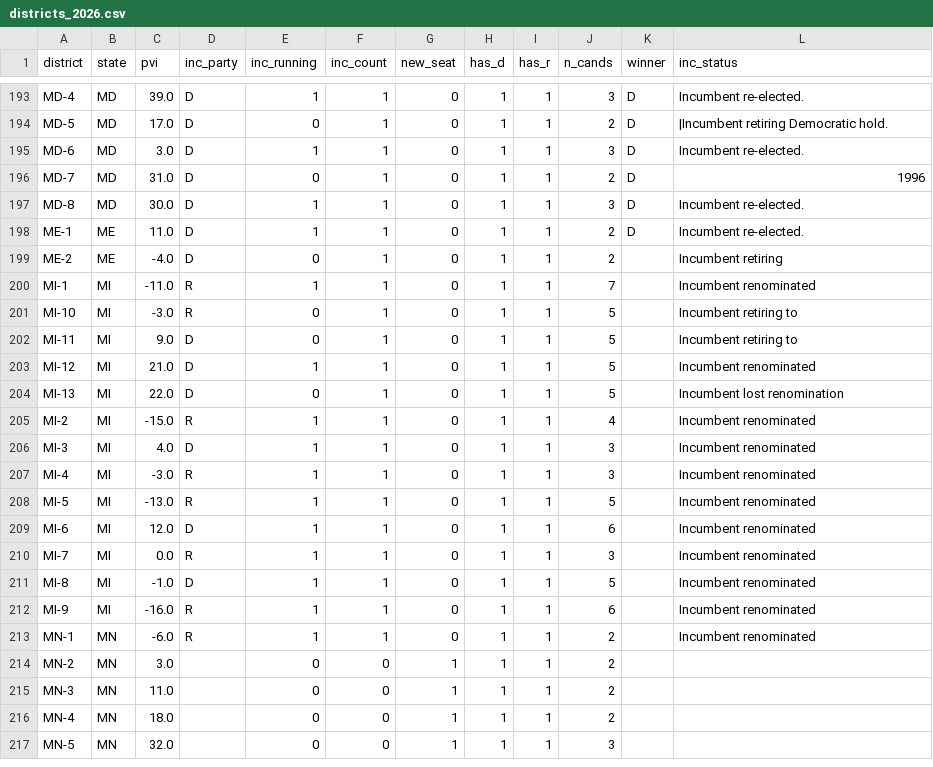
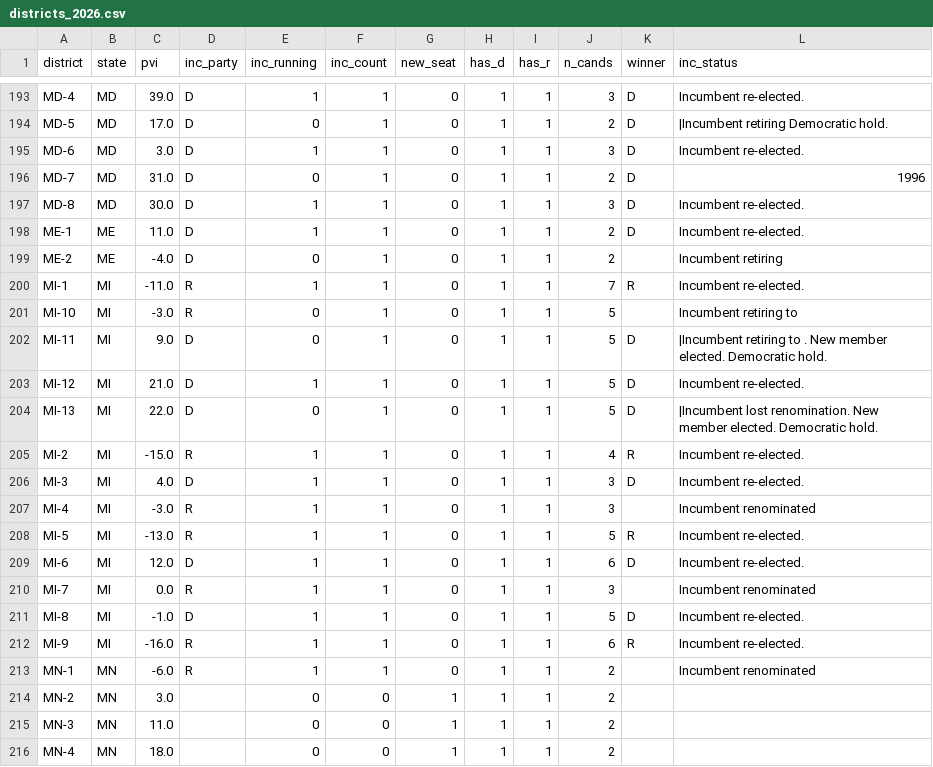
Before and after one commit to elmandalorian-thx/Midterms2026ML, a CSV file: data/raw/districts_2026.csv, drawn as a sheet; only a part is shown, gaps mark what is left out; the shorter side is filled out with more unchanged rows.

```diff
--- a/data/raw/districts_2026.csv
+++ b/data/raw/districts_2026.csv
@@ -199,15 +199,15 @@ ME-1,ME,11.0,D,1,1,0,1,1,2,D,Incumbent re-elected.
 ME-2,ME,-4.0,D,0,1,0,1,1,2,,Incumbent retiring
-MI-1,MI,-11.0,R,1,1,0,1,1,7,,Incumbent renominated
+MI-1,MI,-11.0,R,1,1,0,1,1,7,R,Incumbent re-elected.
 MI-10,MI,-3.0,R,0,1,0,1,1,5,,Incumbent retiring to
-MI-11,MI,9.0,D,0,1,0,1,1,5,,Incumbent retiring to
-MI-12,MI,21.0,D,1,1,0,1,1,5,,Incumbent renominated
-MI-13,MI,22.0,D,0,1,0,1,1,5,,Incumbent lost renomination
-MI-2,MI,-15.0,R,1,1,0,1,1,4,,Incumbent renominated
-MI-3,MI,4.0,D,1,1,0,1,1,3,,Incumbent renominated
+MI-11,MI,9.0,D,0,1,0,1,1,5,D,|Incumbent retiring to . New member elected. Democratic hold.
+MI-12,MI,21.0,D,1,1,0,1,1,5,D,Incumbent re-elected.
+MI-13,MI,22.0,D,0,1,0,1,1,5,D,|Incumbent lost renomination. New member elected. Democratic hold.
+MI-2,MI,-15.0,R,1,1,0,1,1,4,R,Incumbent re-elected.
+MI-3,MI,4.0,D,1,1,0,1,1,3,D,Incumbent re-elected.
 MI-4,MI,-3.0,R,1,1,0,1,1,3,,Incumbent renominated
-MI-5,MI,-13.0,R,1,1,0,1,1,5,,Incumbent renominated
-MI-6,MI,12.0,D,1,1,0,1,1,6,,Incumbent renominated
+MI-5,MI,-13.0,R,1,1,0,1,1,5,R,Incumbent re-elected.
+MI-6,MI,12.0,D,1,1,0,1,1,6,D,Incumbent re-elected.
 MI-7,MI,0.0,R,1,1,0,1,1,3,,Incumbent renominated
-MI-8,MI,-1.0,D,1,1,0,1,1,5,,Incumbent renominated
-MI-9,MI,-16.0,R,1,1,0,1,1,6,,Incumbent renominated
+MI-8,MI,-1.0,D,1,1,0,1,1,5,D,Incumbent re-elected.
+MI-9,MI,-16.0,R,1,1,0,1,1,6,R,Incumbent re-elected.
 MN-1,MN,-6.0,R,1,1,0,1,1,2,,Incumbent renominated
```
Also changed, not shown: 1 other file.
